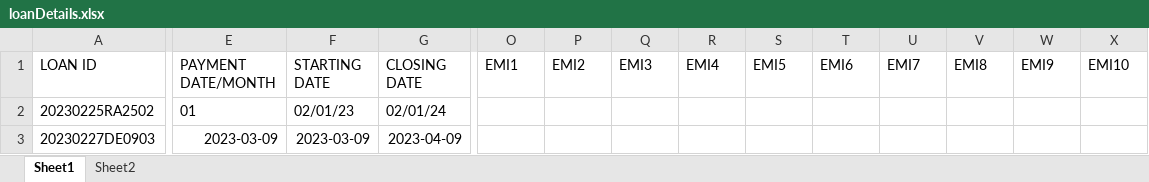
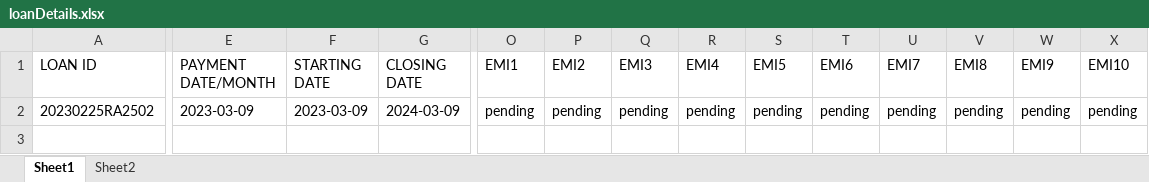
Before and after one commit to dgs0904/CMS, an Excel workbook: Scripts/loanDetails.xlsx, sheet Sheet1, drawn as a sheet; only a part is shown, gaps mark what is left out; values as stored, in another font and other column widths than the file's, no borders; rows hold the shown columns only; the diff covers the shown part only; the diff names each change by its address in the sheet, - before the commit and + after, or states it on an @@ line.

```diff
--- a/Scripts/loanDetails.xlsx (sheet Sheet1)
+++ b/Scripts/loanDetails.xlsx (sheet Sheet1)
-E2 (PAYMENT DATE/MONTH): 01
+E2 (PAYMENT DATE/MONTH): 2023-03-09
-F2 (STARTING DATE): 02/01/23
+F2 (STARTING DATE): 2023-03-09
-G2 (CLOSING DATE): 02/01/24
+G2 (CLOSING DATE): 2024-03-09
-O2 (EMI1): (empty)
+O2 (EMI1): pending
-P2 (EMI2): (empty)
+P2 (EMI2): pending
-Q2 (EMI3): (empty)
+Q2 (EMI3): pending
-R2 (EMI4): (empty)
+R2 (EMI4): pending
-S2 (EMI5): (empty)
+S2 (EMI5): pending
-T2 (EMI6): (empty)
+T2 (EMI6): pending
-U2 (EMI7): (empty)
+U2 (EMI7): pending
-V2 (EMI8): (empty)
+V2 (EMI8): pending
-W2 (EMI9): (empty)
+W2 (EMI9): pending
-X2 (EMI10): (empty)
+X2 (EMI10): pending
-row 3: 20230227DE0903 | 2023-03-09 | 2023-03-09 | 2023-04-09
```
Also changed, not shown: 2 edited cells elsewhere in this sheet, sheet Sheet2, Scripts/personDetails.xlsx, 5 other files.
